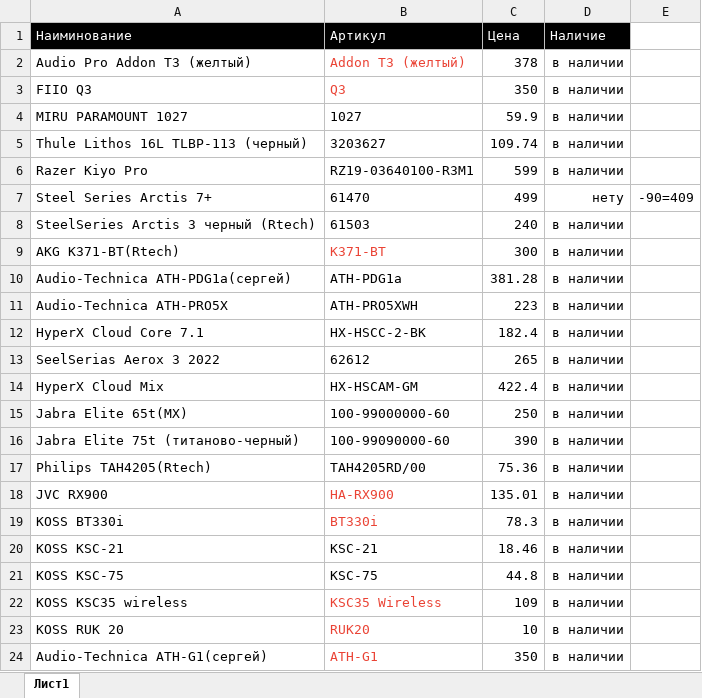
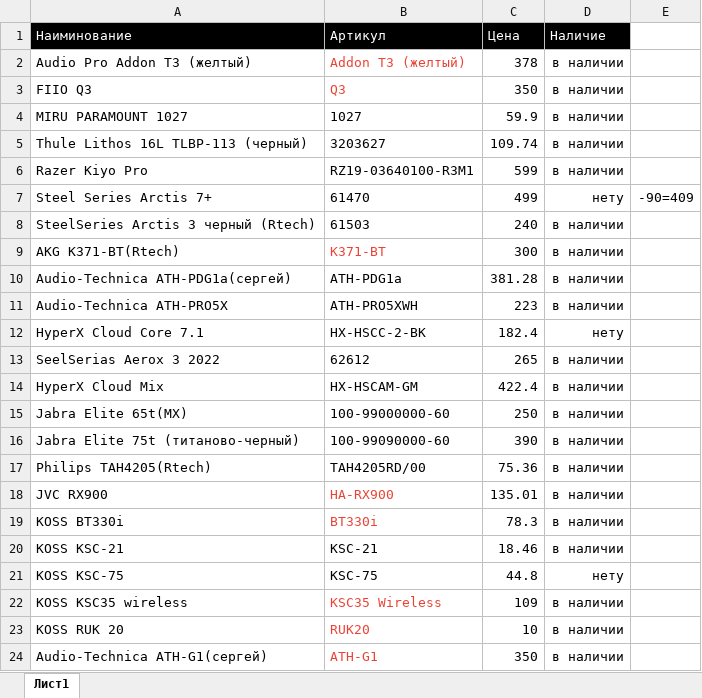
Before and after one commit to shikvladimir/laravel.work, an Excel workbook: prices_for_processing/price_shik/Склад - Лист1.xlsx, sheet Лист1, drawn as a sheet; values as stored, in another font and other column widths than the file's, no borders; charts and pictures not drawn; the diff names each change by its address in the sheet, - before the commit and + after, or states it on an @@ line.

```diff
--- a/prices_for_processing/price_shik/Склад - Лист1.xlsx (sheet Лист1)
+++ b/prices_for_processing/price_shik/Склад - Лист1.xlsx (sheet Лист1)
-D12 (Наличие): в наличии
+D12 (Наличие): нету
-D21 (Наличие): в наличии
+D21 (Наличие): нету
```
Also changed, not shown: prices_for_processing/price_nereida/Nereida_Price.xlsx, 15 other files.
